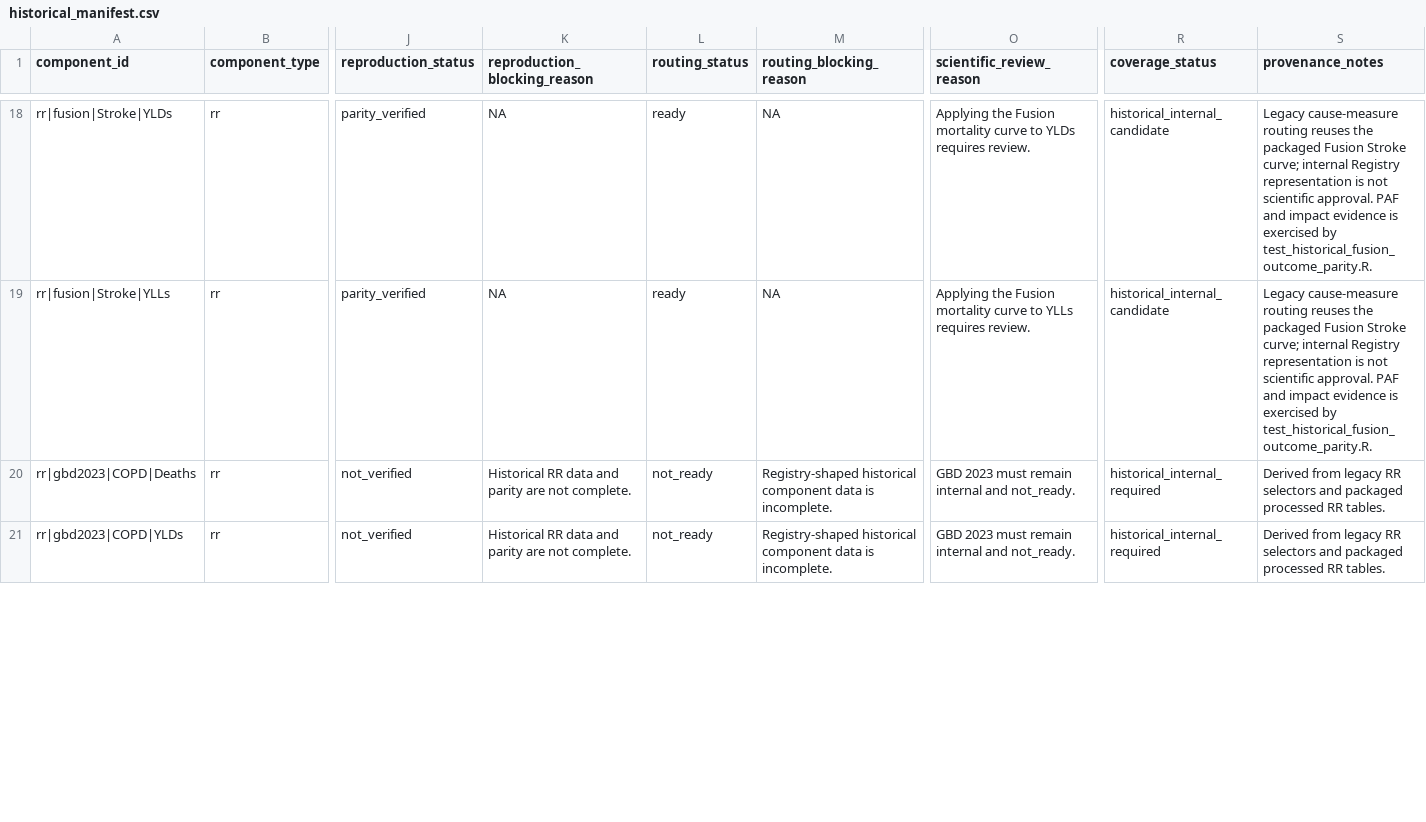
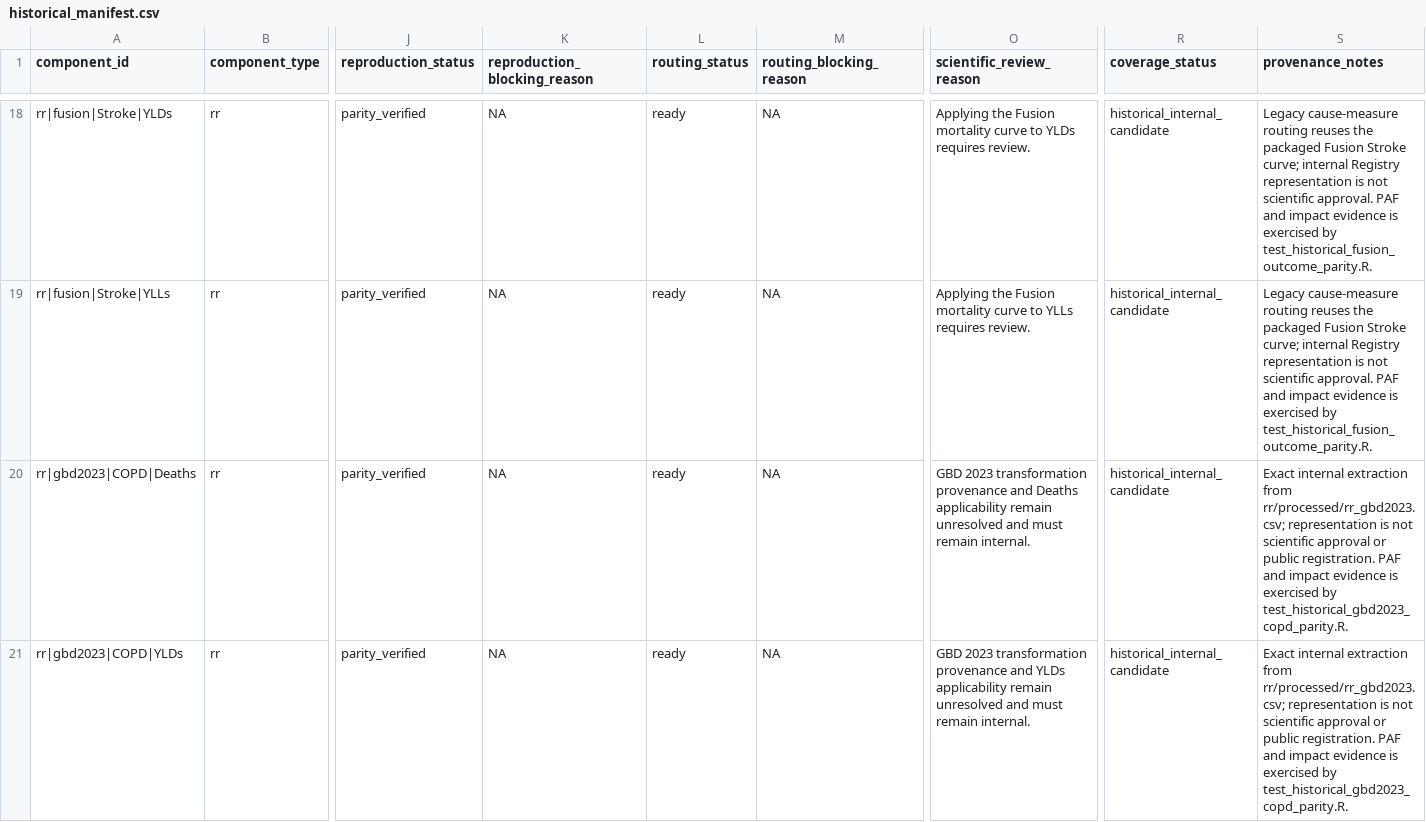
Before and after one commit to energyandcleanair/creahia, a CSV file: inst/extdata/rr/compatibility/historical_manifest.csv, drawn as a sheet; only a part is shown, gaps mark what is left out; the diff covers the shown part only; the diff names each change by its address in the sheet, - before the commit and + after, or states it on an @@ line.

```diff
--- a/inst/extdata/rr/compatibility/historical_manifest.csv
+++ b/inst/extdata/rr/compatibility/historical_manifest.csv
-J20:J21 (reproduction_status): not_verified
+J20:J21 (reproduction_status): parity_verified
-K20:K21 (reproduction_blocking_reason): Historical RR data and parity are not complete.
+K20:K21 (reproduction_blocking_reason): NA
-L20:L21 (routing_status): not_ready
+L20:L21 (routing_status): ready
-M20:M21 (routing_blocking_reason): Registry-shaped historical component data is incomplete.
+M20:M21 (routing_blocking_reason): NA
-O20 (scientific_review_reason): GBD 2023 must remain internal and not_ready.
+O20 (scientific_review_reason): GBD 2023 transformation provenance and Deaths applicability remain unresolved and must remain internal.
-R20:R21 (coverage_status): historical_internal_required
+R20:R21 (coverage_status): historical_internal_candidate
-S20:S21 (provenance_notes): Derived from legacy RR selectors and packaged processed RR tables.
+S20:S21 (provenance_notes): Exact internal extraction from rr/processed/rr_gbd2023.csv; representation is not scientific approval or public registration. PAF and impact evidence is exercised by test_historical_gbd2023_copd_parity.R.
-O21 (scientific_review_reason): GBD 2023 must remain internal and not_ready.
+O21 (scientific_review_reason): GBD 2023 transformation provenance and YLDs applicability remain unresolved and must remain internal.
```
Also changed, not shown: 7 edited cells elsewhere in this file, inst/extdata/rr/compatibility/historical_registry.csv, 4 other files.
